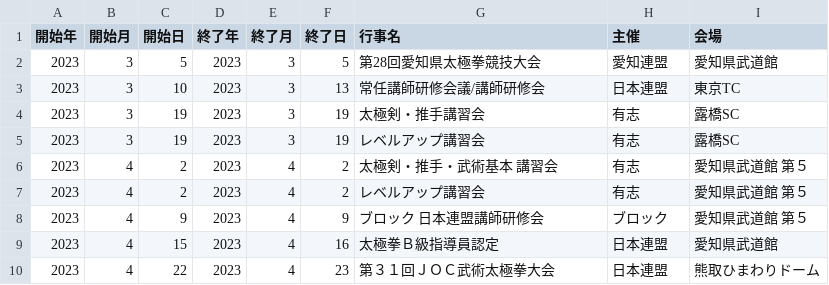
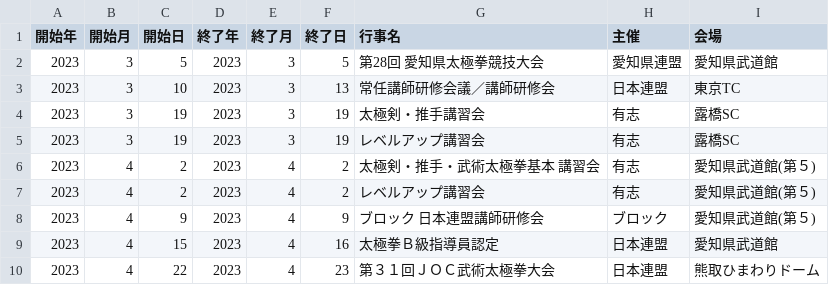
Before and after one commit to taijiaichi/homepage, a CSV file: docs/data/annualEvents.csv, drawn as a sheet; only a part is shown.

Commit message:
修正

```diff
--- a/docs/data/annualEvents.csv
+++ b/docs/data/annualEvents.csv
@@ -1,9 +1,9 @@
 開始年,開始月,開始日,終了年,終了月,終了日,行事名,主催,会場
-2023,3,5,2023,3,5,第28回愛知県太極拳競技大会,愛知連盟,愛知県武道館
-2023,3,10,2023,3,13,常任講師研修会議/講師研修会,日本連盟,東京TC
+2023,3,5,2023,3,5,第28回 愛知県太極拳競技大会,愛知県連盟,愛知県武道館
+2023,3,10,2023,3,13,常任講師研修会議／講師研修会,日本連盟,東京TC
 2023,3,19,2023,3,19,太極剣・推手講習会,有志,露橋SC
 2023,3,19,2023,3,19,レベルアップ講習会,有志,露橋SC
-2023,4,2,2023,4,2,太極剣・推手・武術基本 講習会,有志,愛知県武道館　第５
-2023,4,2,2023,4,2,レベルアップ講習会,有志,愛知県武道館　第５
-2023,4,9,2023,4,9,ブロック　日本連盟講師研修会,ブロック,愛知県武道館　第５
+2023,4,2,2023,4,2,太極剣・推手・武術太極拳基本 講習会,有志,愛知県武道館(第５)
+2023,4,2,2023,4,2,レベルアップ講習会,有志,愛知県武道館(第５)
+2023,4,9,2023,4,9,ブロック　日本連盟講師研修会,ブロック,愛知県武道館(第５)
 2023,4,15,2023,4,16,太極拳Ｂ級指導員認定,日本連盟,愛知県武道館
```
